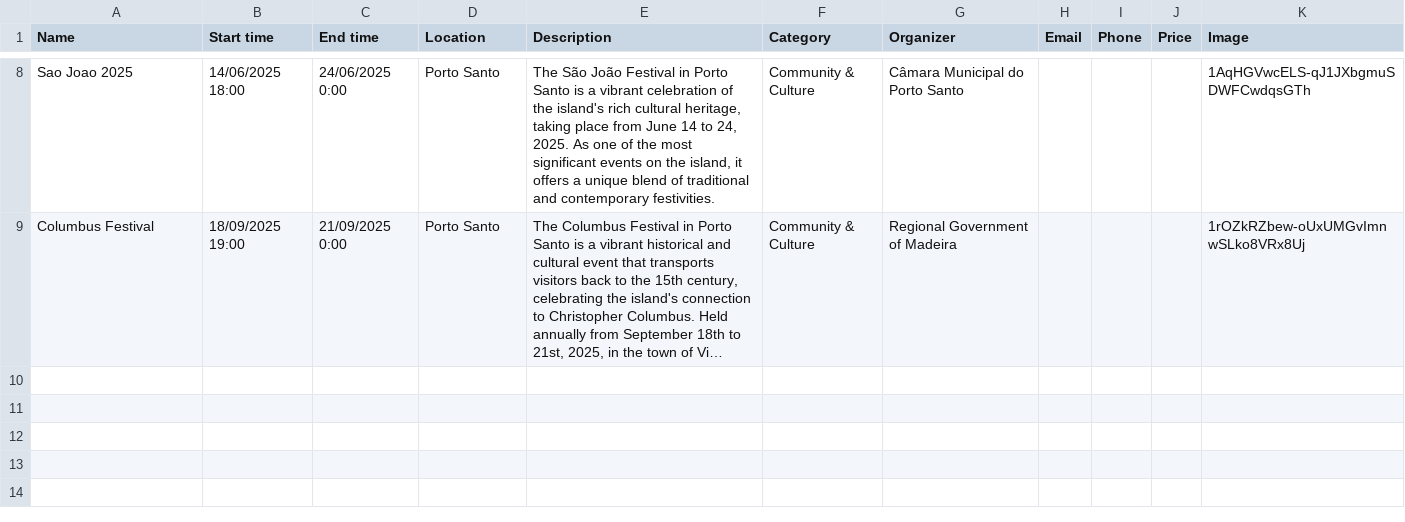
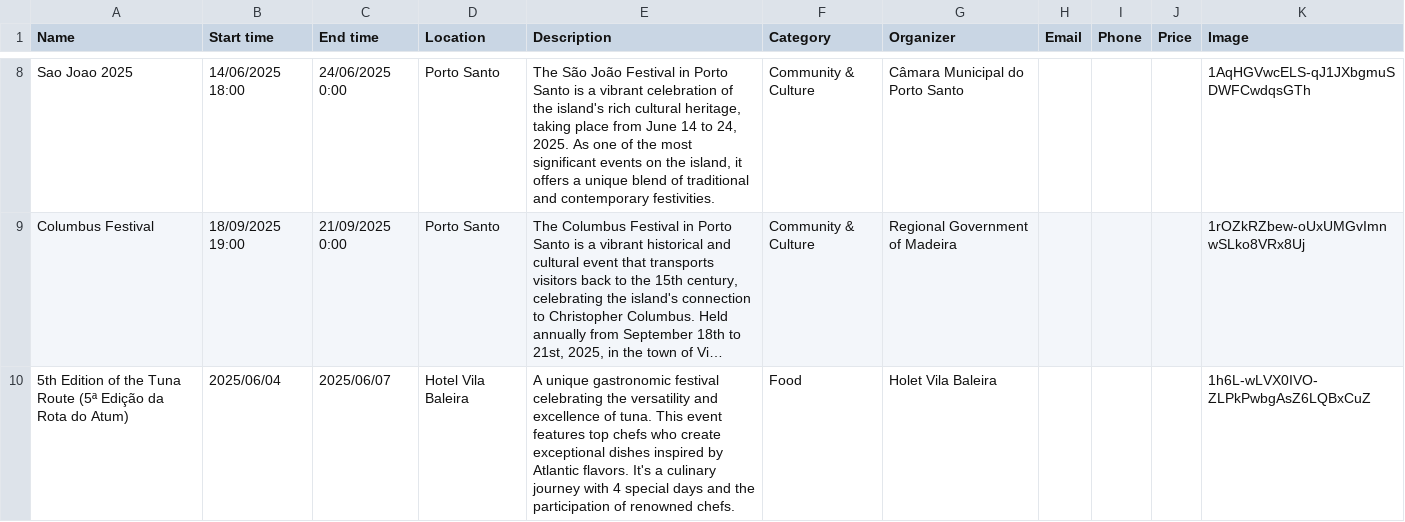
Before and after one commit to zewelor/ps_events, a CSV file: events.csv, drawn as a sheet; only a part is shown, gaps mark what is left out; long unchanged cells end in …; the diff names each change by its address in the sheet, - before the commit and + after, or states it on an @@ line.

```diff
--- a/events.csv
+++ b/events.csv
+row 10: 5th Edition of the Tuna Route (5ª Edição da Rota do Atum) | 2025/06/04 | 2025/06/07 | Hotel Vila Baleira | A unique gastronomic festival celebrating the versatility and excellence of tuna. This event features top chefs who create exceptional dishes inspired by Atlantic flavors. It's a culinary journey with 4 special days and the participation of renowned chefs. | Food | Holet Vila Baleira |  |  |  | 1h6L-wLVX0IVO-ZLPkPwbgAsZ6LQBxCuZ
```
Also changed, not shown: 1 other file.
